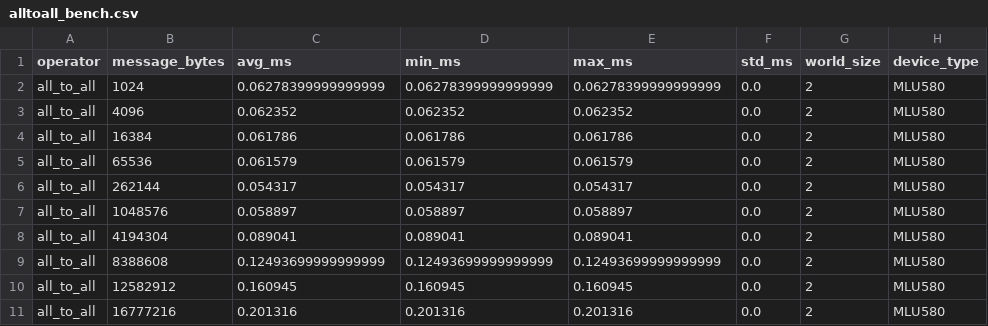
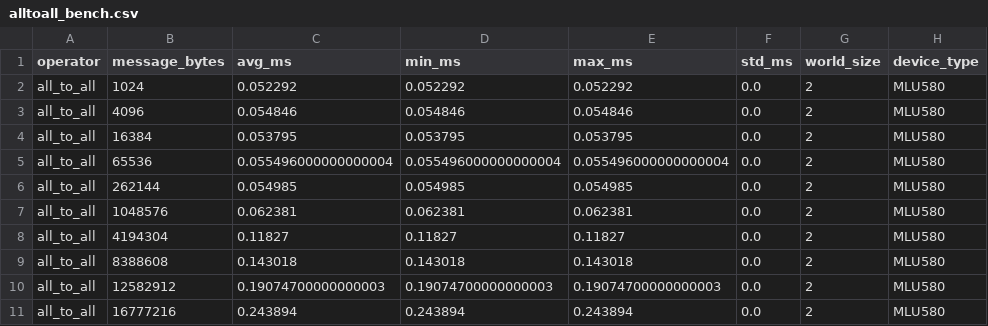
Before and after one commit to AJXGY/hanwu-proj, a CSV file: projects/operators/communication/results/processed/alltoall_bench.csv, drawn as a sheet; only a part is shown; the diff covers the shown part only.

```diff
--- a/projects/operators/communication/results/processed/alltoall_bench.csv
+++ b/projects/operators/communication/results/processed/alltoall_bench.csv
@@ -1,11 +1,11 @@
 operator,message_bytes,avg_ms,min_ms,max_ms,std_ms,world_size,device_type
-all_to_all,1024,0.06278399999999999,0.06278399999999999,0.06278399999999999,0.0,2,MLU580
-all_to_all,4096,0.062352,0.062352,0.062352,0.0,2,MLU580
-all_to_all,16384,0.061786,0.061786,0.061786,0.0,2,MLU580
-all_to_all,65536,0.061579,0.061579,0.061579,0.0,2,MLU580
-all_to_all,262144,0.054317,0.054317,0.054317,0.0,2,MLU580
-all_to_all,1048576,0.058897,0.058897,0.058897,0.0,2,MLU580
-all_to_all,4194304,0.089041,0.089041,0.089041,0.0,2,MLU580
-all_to_all,8388608,0.12493699999999999,0.12493699999999999,0.12493699999999999,0.0,2,MLU580
-all_to_all,12582912,0.160945,0.160945,0.160945,0.0,2,MLU580
-all_to_all,16777216,0.201316,0.201316,0.201316,0.0,2,MLU580
+all_to_all,1024,0.052292,0.052292,0.052292,0.0,2,MLU580
+all_to_all,4096,0.054846,0.054846,0.054846,0.0,2,MLU580
+all_to_all,16384,0.053795,0.053795,0.053795,0.0,2,MLU580
+all_to_all,65536,0.055496000000000004,0.055496000000000004,0.055496000000000004,0.0,2,MLU580
+all_to_all,262144,0.054985,0.054985,0.054985,0.0,2,MLU580
+all_to_all,1048576,0.062381,0.062381,0.062381,0.0,2,MLU580
+all_to_all,4194304,0.11827,0.11827,0.11827,0.0,2,MLU580
+all_to_all,8388608,0.143018,0.143018,0.143018,0.0,2,MLU580
+all_to_all,12582912,0.19074700000000003,0.19074700000000003,0.19074700000000003,0.0,2,MLU580
+all_to_all,16777216,0.243894,0.243894,0.243894,0.0,2,MLU580
```
Also changed, not shown: 84 edited cells elsewhere in this file, projects/operators/communication/results/processed/allreduce_bench.csv, projects/operators/communication/results/processed/broadcast_bench.csv, 54 other files.
